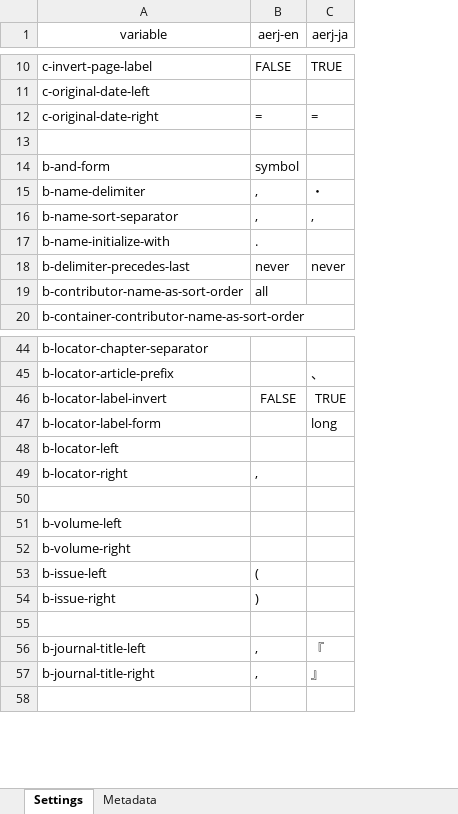
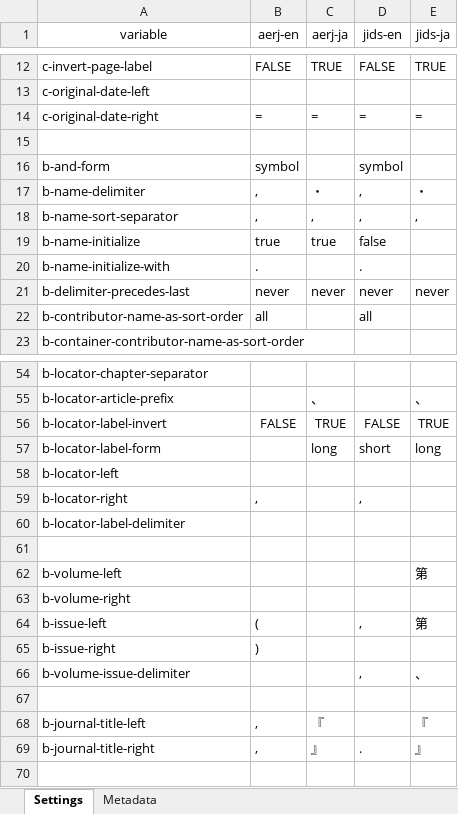
Before and after one commit to kenjimyzk/pycsl, an Excel workbook: input/config.xlsx, sheet Settings, drawn as a sheet; only a part is shown, gaps mark what is left out; values as stored, in another font and other column widths than the file's, no borders; the diff covers the shown part only; the diff names each change by its address in the sheet, - before the commit and + after, or states it on an @@ line.

```diff
--- a/input/config.xlsx (sheet Settings)
+++ b/input/config.xlsx (sheet Settings)
+column D (jids-en), rows 12-18: FALSE |  | = |  | symbol | , | ,; rows 20-22: . | never | all; rows 56-59: FALSE | short |  | ,; row 64: ,; row 69: .
+column E (jids-ja), rows 12-18: TRUE |  | = |  |  | ・ | ,; row 21: never; rows 55-57: 、 | TRUE | long; rows 62-64: 第 |  | 第; rows 68-69: 『 | 』
+row 19: b-name-initialize | true | true | false
+row 60: b-locator-label-delimiter
+row 66: b-volume-issue-delimiter |  |  | , | 、
```
Also changed, not shown: 11 added rows elsewhere in this sheet, sheet Metadata, 9 other files.
